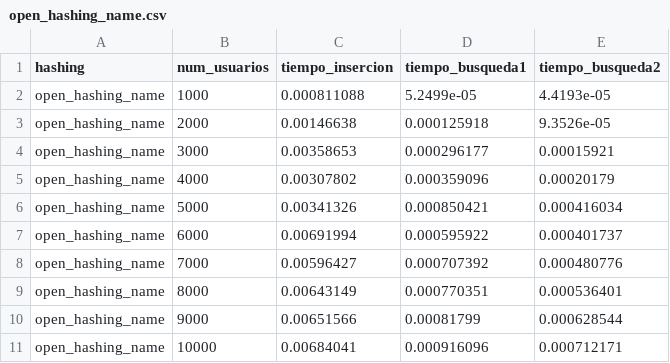
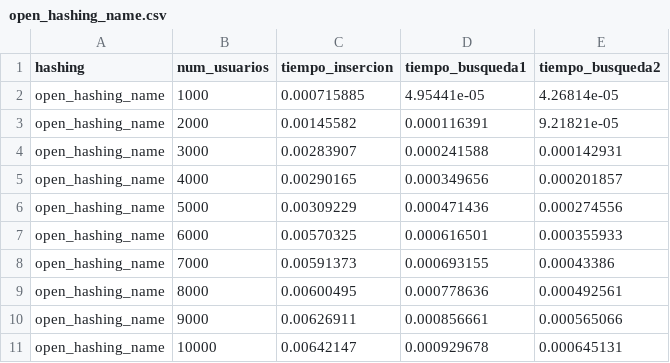
Before and after one commit to RicardoCharris14/Tarea-2-EDD, a CSV file: test_results/open_hashing_name.csv, drawn as a sheet; only a part is shown; the diff covers the shown part only.

```diff
--- a/test_results/open_hashing_name.csv
+++ b/test_results/open_hashing_name.csv
@@ -1,11 +1,11 @@
 hashing;num_usuarios;tiempo_insercion;tiempo_busqueda1;tiempo_busqueda2
-open_hashing_name;1000;0.000811088;5.2499e-05;4.4193e-05
-open_hashing_name;2000;0.00146638;0.000125918;9.3526e-05
-open_hashing_name;3000;0.00358653;0.000296177;0.00015921
-open_hashing_name;4000;0.00307802;0.000359096;0.00020179
-open_hashing_name;5000;0.00341326;0.000850421;0.000416034
-open_hashing_name;6000;0.00691994;0.000595922;0.000401737
-open_hashing_name;7000;0.00596427;0.000707392;0.000480776
-open_hashing_name;8000;0.00643149;0.000770351;0.000536401
-open_hashing_name;9000;0.00651566;0.00081799;0.000628544
-open_hashing_name;10000;0.00684041;0.000916096;0.000712171
+open_hashing_name;1000;0.000715885;4.95441e-05;4.26814e-05
+open_hashing_name;2000;0.00145582;0.000116391;9.21821e-05
+open_hashing_name;3000;0.00283907;0.000241588;0.000142931
+open_hashing_name;4000;0.00290165;0.000349656;0.000201857
+open_hashing_name;5000;0.00309229;0.000471436;0.000274556
+open_hashing_name;6000;0.00570325;0.000616501;0.000355933
+open_hashing_name;7000;0.00591373;0.000693155;0.00043386
+open_hashing_name;8000;0.00600495;0.000778636;0.000492561
+open_hashing_name;9000;0.00626911;0.000856661;0.000565066
+open_hashing_name;10000;0.00642147;0.000929678;0.000645131
```
Also changed, not shown: 30 edited cells elsewhere in this file, test_results/double_probing_id.csv, test_results/linear_probing_id.csv, 7 other files.
